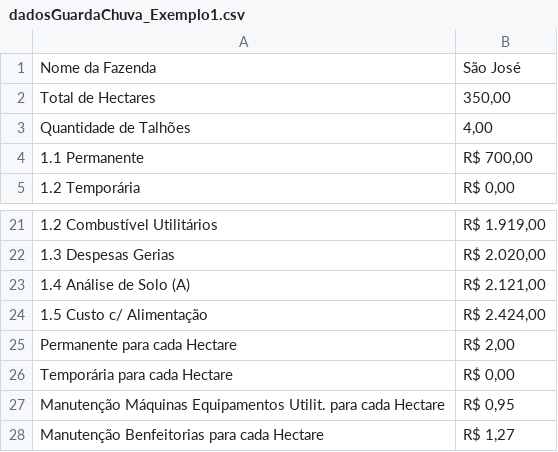
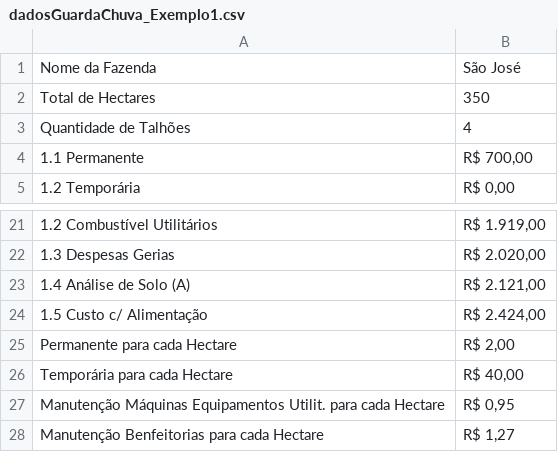
Before and after one commit to ProfMauricio/DashboardCotton, a CSV file: DashboardModelo1/dadosPlanilha/dadosGuardaChuva_Exemplo1.csv, drawn as a sheet; only a part is shown, gaps mark what is left out.

Commit message:
Dados de exemplo

```diff
--- a/DashboardModelo1/dadosPlanilha/dadosGuardaChuva_Exemplo1.csv
+++ b/DashboardModelo1/dadosPlanilha/dadosGuardaChuva_Exemplo1.csv
@@ -1,4 +1,4 @@
 Nome da Fazenda,São José
-Total de Hectares,"350,00"
-Quantidade de Talhões,"4,00"
+Total de Hectares,350
+Quantidade de Talhões,4
 1.1 Permanente,"R$ 700,00"
@@ -25,3 +25,3 @@ Quantidade de Talhões,"4,00"
 Permanente para cada Hectare,"R$ 2,00"
-Temporária para cada Hectare,"R$ 0,00"
+Temporária para cada Hectare,"R$ 40,00"
 Manutenção Máquinas Equipamentos Utilit. para cada Hectare,"R$ 0,95"
```
Also changed, not shown: 4 other files.
